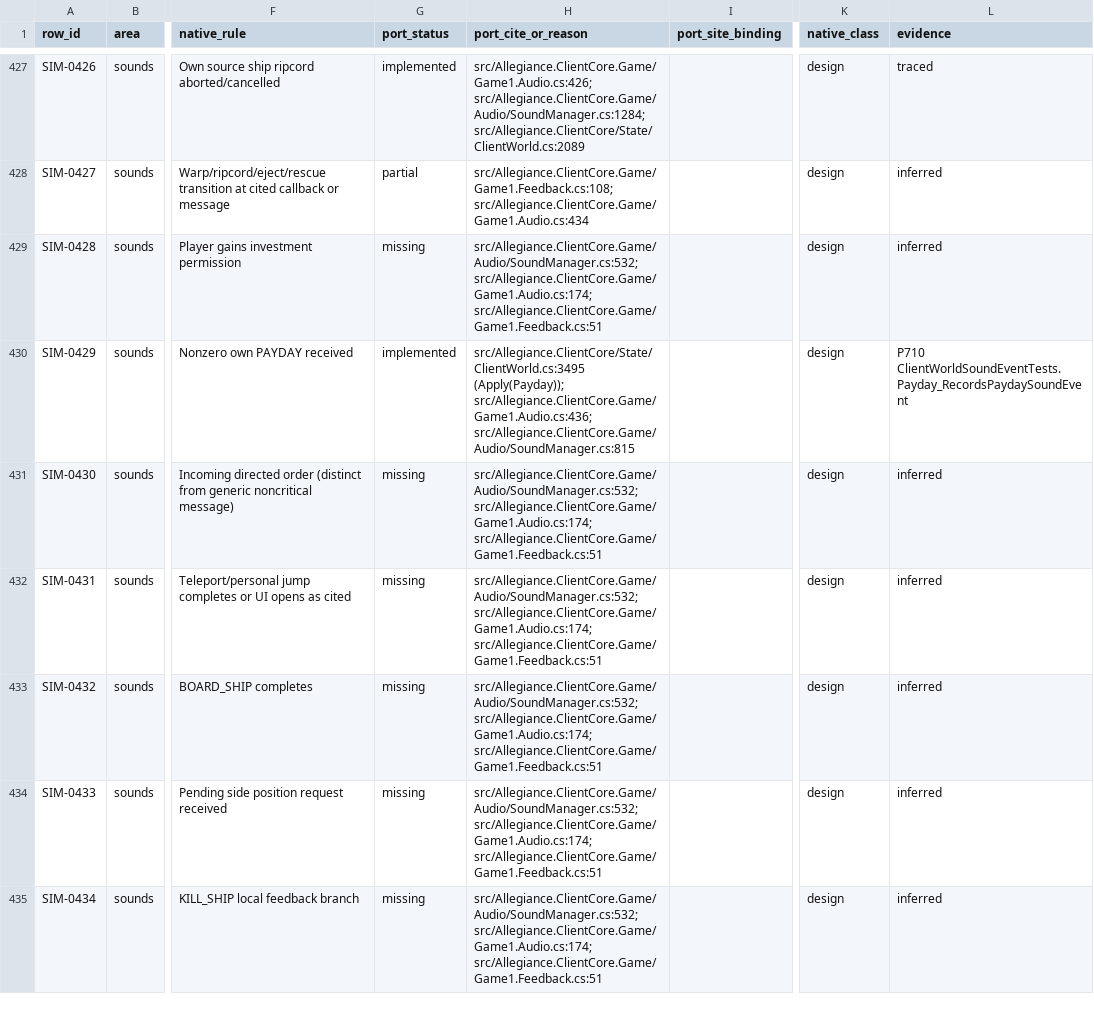
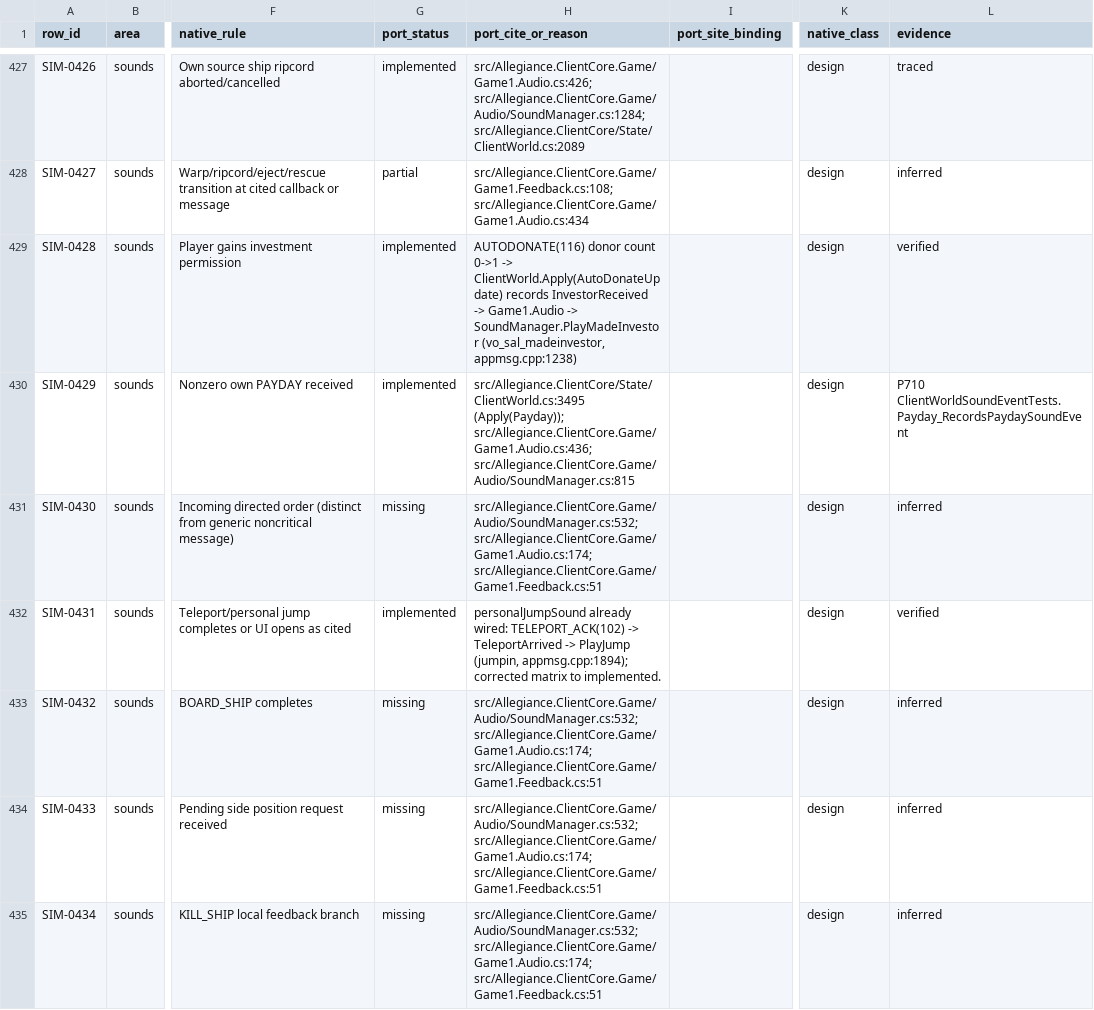
Before and after one commit to dominusbelial/AllegianceCore-public, a CSV file: docs/parity/sim-rules-matrix.csv, drawn as a sheet; only a part is shown, gaps mark what is left out; the diff covers the shown part only; the diff names each change by its address in the sheet, - before the commit and + after, or states it on an @@ line.

Commit message:
P714: parity wave 15 — simulation sounds, third bundle (leadership/investment/flag announce VOs + reconcile autopilot/jump cues)
New objective & status announce VOs (wire-driven, 5 rows):
- SIM-0435 commanderSound (SET_TEAM_LEADER announcing own ship -> CommanderElected)
- SIM-0428 investorSound (AUTODONATE donor count 0->1 -> InvestorReceived)
- SIM-0436/0437/0438 enemyFlag/artifact/flagLost (GAIN_FLAG -> EnemyFlagStolen/ArtifactFound/OurFlagStolen)
All ride the ClientSoundEvent -> Game1.Audio -> SoundManager one-shot path; 5 waves
(vo_sal_madecommander/vo_sal_madeinvestor/vo_stolen_enemyflag/vo_sal_artifact/vo_stolen_flag)
copied from artwork and registered in Content.mgcb.

Reconcile 8 already-built-but-stale rows (no new code, matrix corrected with
evidence + asset tests): SIM-0276/0292 autopilot disengage, SIM-0293/0297/0406/
0414 autopilot engage (all via EngageAutopilotToward/DisengageAutopilot ->
PlayAutopilotEngage/Disengage), SIM-0420 rescued jump, SIM-0431 teleport jump
(both via PlayJump).

No flight/simulation behaviour changes; sounds are client-side one-shot VOs.

```diff
--- a/docs/parity/sim-rules-matrix.csv
+++ b/docs/parity/sim-rules-matrix.csv
-G429 (port_status): missing
+G429 (port_status): implemented
-H429 (port_cite_or_reason): src/Allegiance.ClientCore.Game/Audio/SoundManager.cs:532; src/Allegiance.ClientCore.Game/Game1.Audio.cs:174; src/Allegiance.ClientCore.Game/Game1.Feedback.cs:51
+H429 (port_cite_or_reason): AUTODONATE(116) donor count 0->1 -> ClientWorld.Apply(AutoDonateUpdate) records InvestorReceived -> Game1.Audio -> SoundManager.PlayMadeInvestor (vo_sal_madeinvestor, appmsg.cpp:1238)
-L429 (evidence): inferred
+L429 (evidence): verified
-G432 (port_status): missing
+G432 (port_status): implemented
-H432 (port_cite_or_reason): src/Allegiance.ClientCore.Game/Audio/SoundManager.cs:532; src/Allegiance.ClientCore.Game/Game1.Audio.cs:174; src/Allegiance.ClientCore.Game/Game1.Feedback.cs:51
+H432 (port_cite_or_reason): personalJumpSound already wired: TELEPORT_ACK(102) -> TeleportArrived -> PlayJump (jumpin, appmsg.cpp:1894); corrected matrix to implemented.
-L432 (evidence): inferred
+L432 (evidence): verified
```
Also changed, not shown: 33 edited cells elsewhere in this file, 13 other files.
